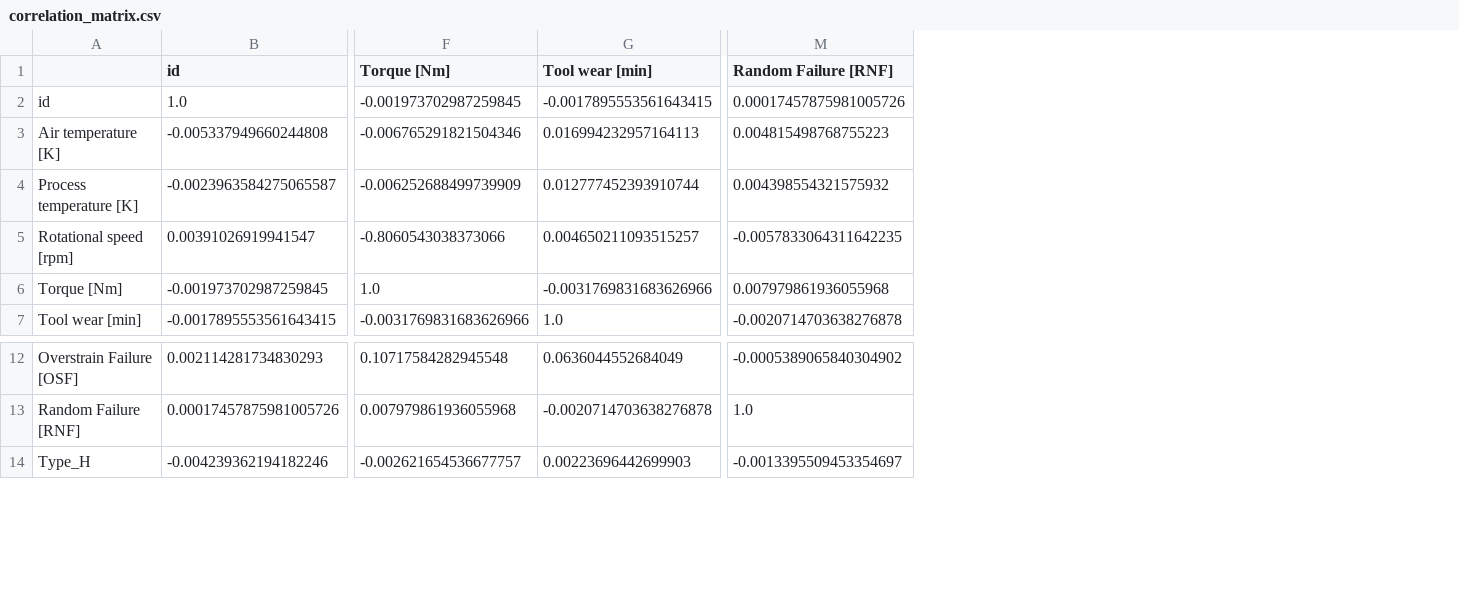
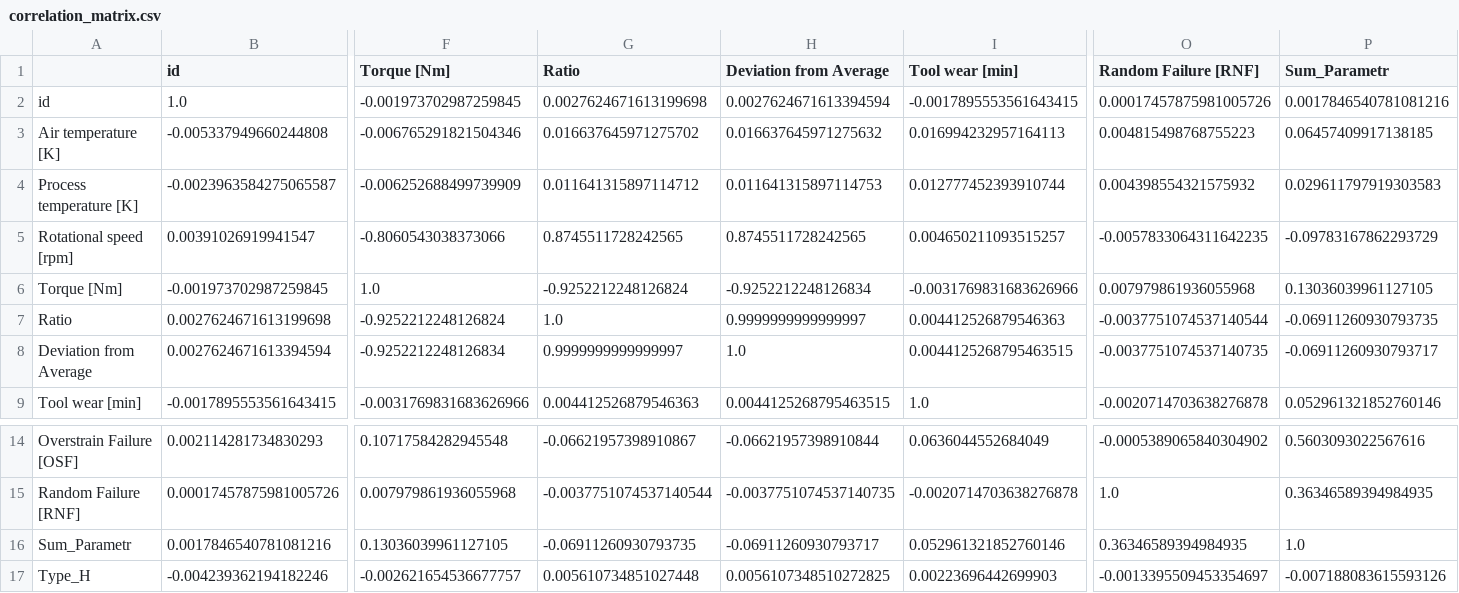
Before and after one commit to marinaleb81/project_practic, a CSV file: correlation_matrix.csv, drawn as a sheet; only a part is shown, gaps mark what is left out; rows hold the shown columns only; the diff names each change by its address in the sheet, - before the commit and + after, or states it on an @@ line.

```diff
--- a/correlation_matrix.csv
+++ b/correlation_matrix.csv
+column G (Ratio), rows 2-6: 0.0027624671613199698 | 0.016637645971275702 | 0.011641315897114712 | 0.8745511728242565 | -0.9252212248126824; row 9: 0.004412526879546363; rows 14-15: -0.06621957398910867 | -0.0037751074537140544; row 17: 0.005610734851027448
+column H (Deviation from Average), rows 2-6: 0.0027624671613394594 | 0.016637645971275632 | 0.011641315897114753 | 0.8745511728242565 | -0.9252212248126834; row 9: 0.0044125268795463515; rows 14-15: -0.06621957398910844 | -0.0037751074537140735; row 17: 0.0056107348510272825
+column P (Sum_Parametr), rows 2-6: 0.0017846540781081216 | 0.06457409917138185 | 0.029611797919303583 | -0.09783167862293729 | 0.13036039961127105; row 9: 0.052961321852760146; rows 14-15: 0.5603093022567616 | 0.36346589394984935; row 17: -0.007188083615593126
+row 7: Ratio | 0.0027624671613199698 | -0.9252212248126824 | 1.0 | 0.9999999999999997 | 0.004412526879546363 | -0.0037751074537140544 | -0.06911260930793735
+row 8: Deviation from Average | 0.0027624671613394594 | -0.9252212248126834 | 0.9999999999999997 | 1.0 | 0.0044125268795463515 | -0.0037751074537140735 | -0.06911260930793717
+row 16: Sum_Parametr | 0.0017846540781081216 | 0.13036039961127105 | -0.06911260930793735 | -0.06911260930793717 | 0.052961321852760146 | 0.36346589394984935 | 1.0
```
Also changed, not shown: 5 other files.
